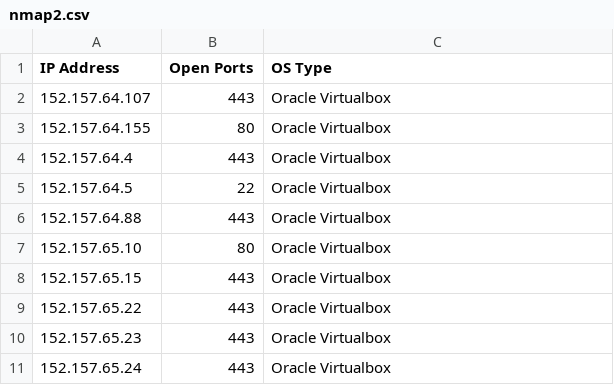
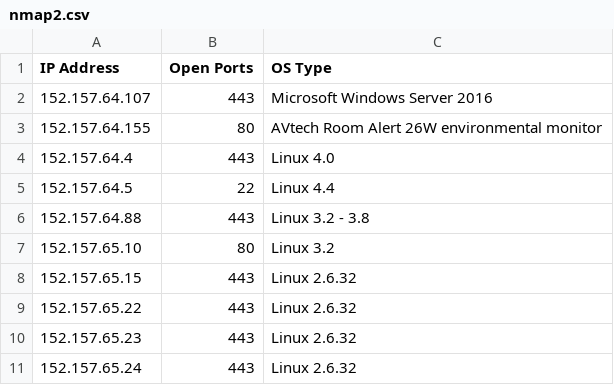
Before and after one commit to VladK-bc/vladk, a CSV file: Week6/nmap2.csv, drawn as a sheet.

Commit message:
nmap2 fixed?

```diff
--- a/Week6/nmap2.csv
+++ b/Week6/nmap2.csv
@@ -1,11 +1,11 @@
 IP Address,Open Ports,OS Type
-152.157.64.107, 443,Oracle Virtualbox
-152.157.64.155, 80,Oracle Virtualbox
-152.157.64.4, 443,Oracle Virtualbox
-152.157.64.5, 22,Oracle Virtualbox
-152.157.64.88, 443,Oracle Virtualbox
-152.157.65.10, 80,Oracle Virtualbox
-152.157.65.15, 443,Oracle Virtualbox
-152.157.65.22, 443,Oracle Virtualbox
-152.157.65.23, 443,Oracle Virtualbox
-152.157.65.24, 443,Oracle Virtualbox
+152.157.64.107, 443,Microsoft Windows Server 2016
+152.157.64.155, 80,AVtech Room Alert 26W environmental monitor
+152.157.64.4, 443,Linux 4.0
+152.157.64.5, 22,Linux 4.4
+152.157.64.88, 443,Linux 3.2 - 3.8
+152.157.65.10, 80,Linux 3.2
+152.157.65.15, 443,Linux 2.6.32
+152.157.65.22, 443,Linux 2.6.32
+152.157.65.23, 443,Linux 2.6.32
+152.157.65.24, 443,Linux 2.6.32
```
Also changed, not shown: 2 other files.
